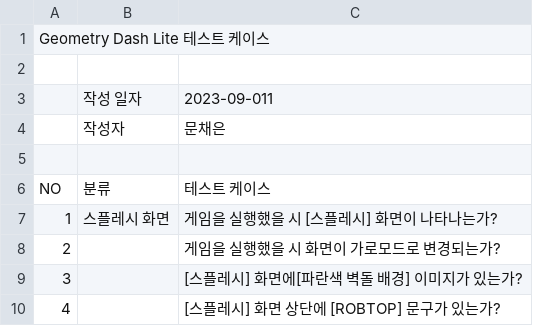
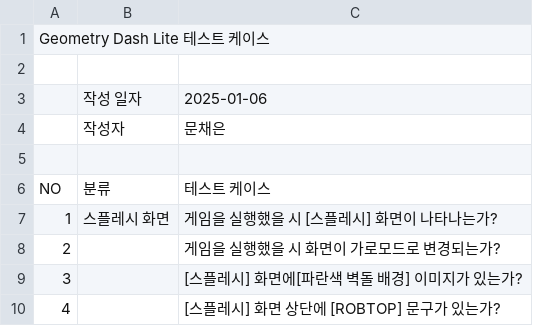
Before and after one commit to Mce27031/Game_TC, a CSV file: Geometry Dash Lite 테스트케이스.csv, drawn as a sheet; only a part is shown.

Commit message:
Geometry Dash Lite 날짜 수정
1. 수정 날짜 업데이트

```diff
--- a/Geometry Dash Lite 테스트케이스.csv
+++ b/Geometry Dash Lite 테스트케이스.csv
@@ -2,3 +2,3 @@
 ,,,
-,작성 일자,2023-09-011,
+,작성 일자,2025-01-06,
 ,작성자,문채은,
```
